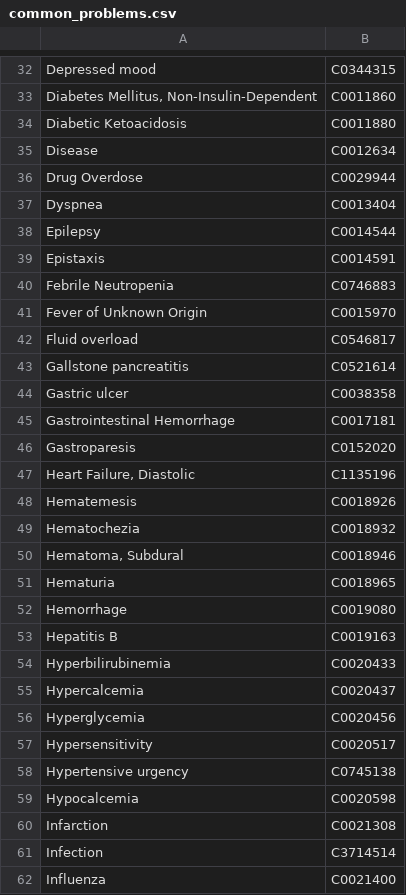
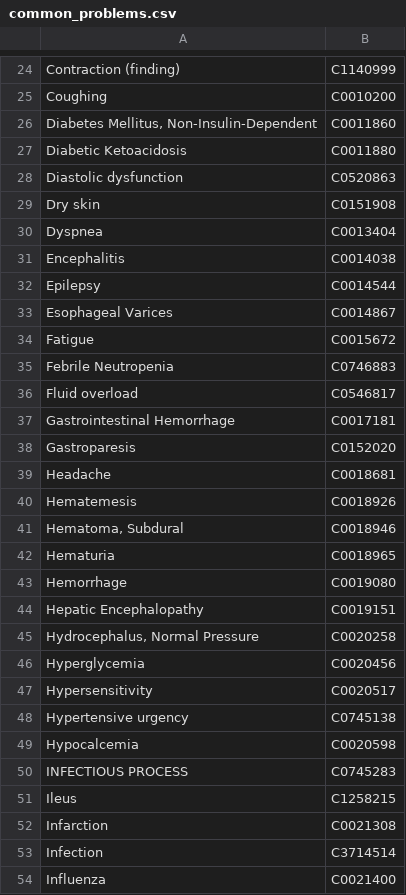
Before and after one commit to Medical-Intelligence-One/Critical-Path, a CSV file: POC_Mockup/common_problems.csv, drawn as a sheet; only a part is shown, gaps mark what is left out; removed rows and columns are numbered as before the commit, all else as after; the diff covers the shown part only; the diff names each change by its address in the sheet, - before the commit and + after, or states it on an @@ line.

```diff
--- a/POC_Mockup/common_problems.csv
+++ b/POC_Mockup/common_problems.csv
-row 32: Depressed mood | C0344315
+row 24: Contraction (finding) | C1140999
+row 25: Coughing | C0010200
-row 35: Disease | C0012634
-row 36: Drug Overdose | C0029944
+row 28: Diastolic dysfunction | C0520863
+row 29: Dry skin | C0151908
+row 31: Encephalitis | C0014038
-row 39: Epistaxis | C0014591
+row 33: Esophageal Varices | C0014867
+row 34: Fatigue | C0015672
-row 41: Fever of Unknown Origin | C0015970
-row 43: Gallstone pancreatitis | C0521614
-row 44: Gastric ulcer | C0038358
-row 47: Heart Failure, Diastolic | C1135196
+row 39: Headache | C0018681
-row 49: Hematochezia | C0018932
-row 53: Hepatitis B | C0019163
-row 54: Hyperbilirubinemia | C0020433
-row 55: Hypercalcemia | C0020437
+row 44: Hepatic Encephalopathy | C0019151
+row 45: Hydrocephalus, Normal Pressure | C0020258
+row 50: INFECTIOUS PROCESS | C0745283
+row 51: Ileus | C1258215
```
Also changed, not shown: 10 added rows and 34 removed rows elsewhere in this file, 1 other file.
